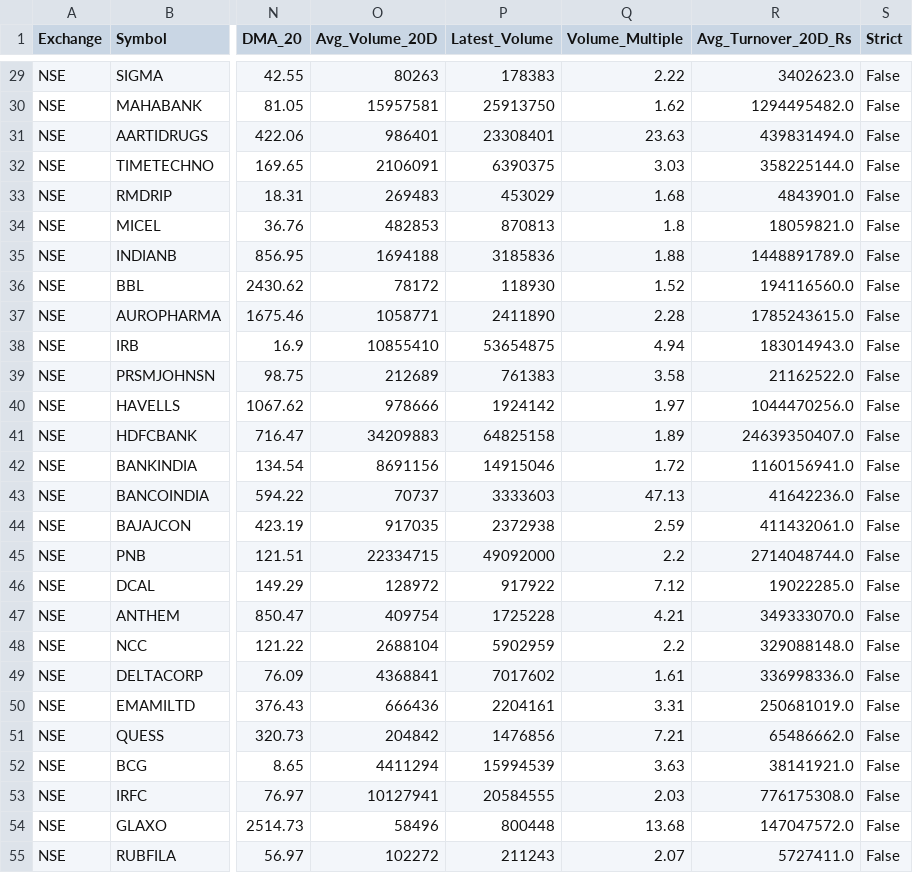
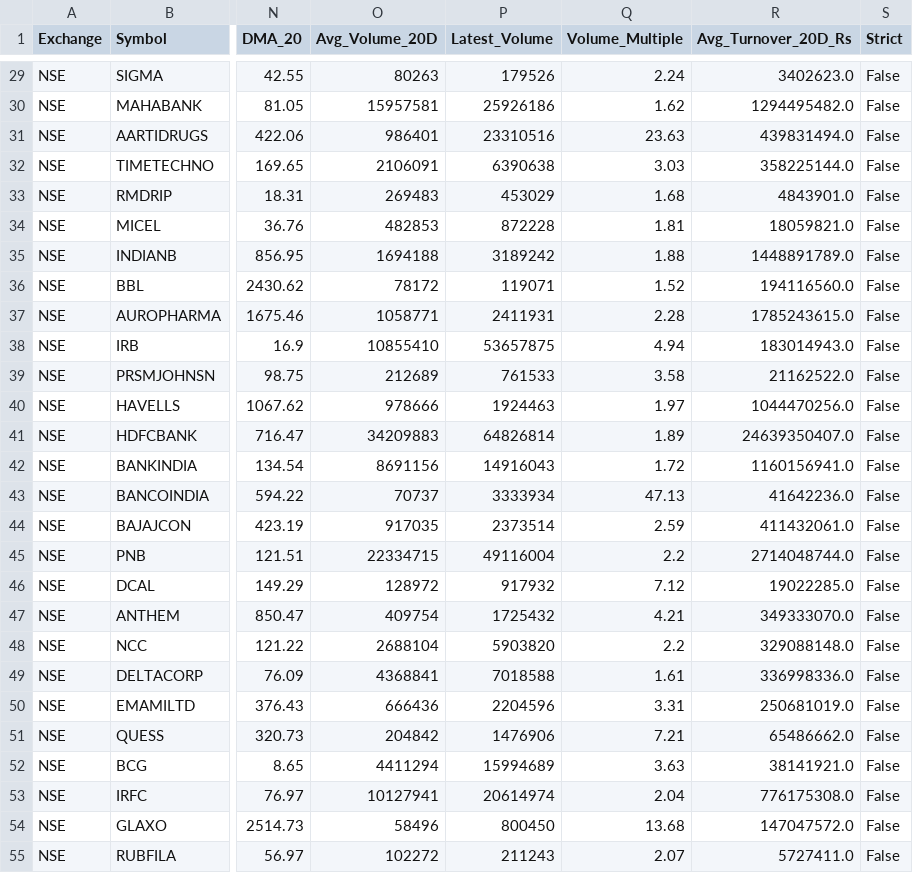
Before and after one commit to Sindhudesingu/IND_momentum_scan, a CSV file: results/latest_all.csv, drawn as a sheet; only a part is shown, gaps mark what is left out; the diff covers the shown part only; the diff names each change by its address in the sheet, - before the commit and + after, or states it on an @@ line.

```diff
--- a/results/latest_all.csv
+++ b/results/latest_all.csv
-P29 (Latest_Volume): 178383
+P29 (Latest_Volume): 179526
-Q29 (Volume_Multiple): 2.22
+Q29 (Volume_Multiple): 2.24
-P30 (Latest_Volume): 25913750
+P30 (Latest_Volume): 25926186
-P31 (Latest_Volume): 23308401
+P31 (Latest_Volume): 23310516
-P32 (Latest_Volume): 6390375
+P32 (Latest_Volume): 6390638
-P34 (Latest_Volume): 870813
+P34 (Latest_Volume): 872228
-Q34 (Volume_Multiple): 1.8
+Q34 (Volume_Multiple): 1.81
-P35 (Latest_Volume): 3185836
+P35 (Latest_Volume): 3189242
-P36 (Latest_Volume): 118930
+P36 (Latest_Volume): 119071
-P37 (Latest_Volume): 2411890
+P37 (Latest_Volume): 2411931
-P38 (Latest_Volume): 53654875
+P38 (Latest_Volume): 53657875
-P39 (Latest_Volume): 761383
+P39 (Latest_Volume): 761533
-P40 (Latest_Volume): 1924142
+P40 (Latest_Volume): 1924463
-P41 (Latest_Volume): 64825158
+P41 (Latest_Volume): 64826814
-P42 (Latest_Volume): 14915046
+P42 (Latest_Volume): 14916043
-P43 (Latest_Volume): 3333603
+P43 (Latest_Volume): 3333934
-P44 (Latest_Volume): 2372938
+P44 (Latest_Volume): 2373514
-P45 (Latest_Volume): 49092000
+P45 (Latest_Volume): 49116004
-P46 (Latest_Volume): 917922
+P46 (Latest_Volume): 917932
-P47 (Latest_Volume): 1725228
+P47 (Latest_Volume): 1725432
-P48 (Latest_Volume): 5902959
+P48 (Latest_Volume): 5903820
-P49 (Latest_Volume): 7017602
+P49 (Latest_Volume): 7018588
-P50 (Latest_Volume): 2204161
+P50 (Latest_Volume): 2204596
-P51 (Latest_Volume): 1476856
+P51 (Latest_Volume): 1476906
-P52 (Latest_Volume): 15994539
+P52 (Latest_Volume): 15994689
-P53 (Latest_Volume): 20584555
+P53 (Latest_Volume): 20614974
-Q53 (Volume_Multiple): 2.03
+Q53 (Volume_Multiple): 2.04
-P54 (Latest_Volume): 800448
+P54 (Latest_Volume): 800450
```
Also changed, not shown: 51 edited cells elsewhere in this file, results/early_momentum.csv, results/strict_momentum.csv.
